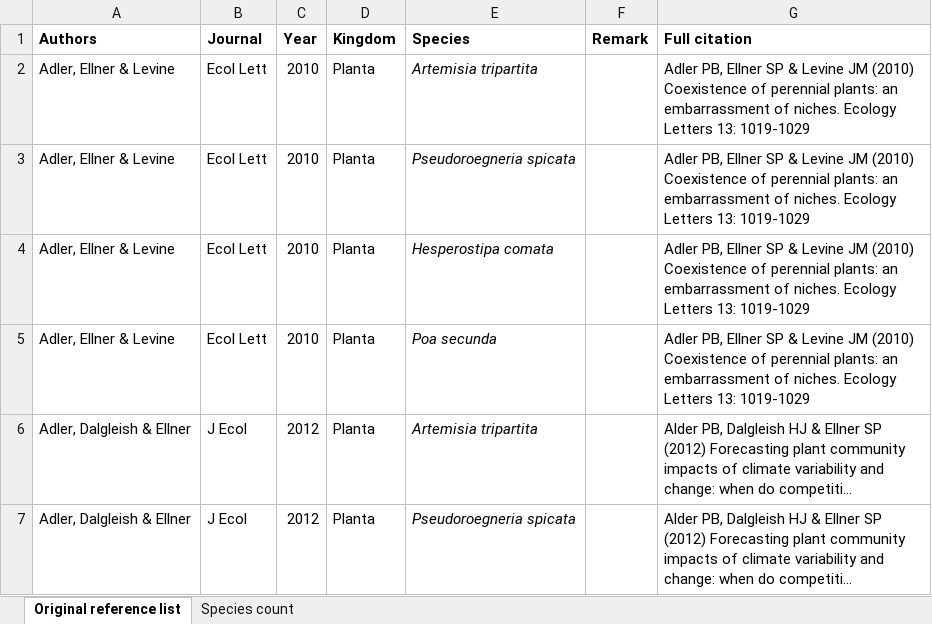
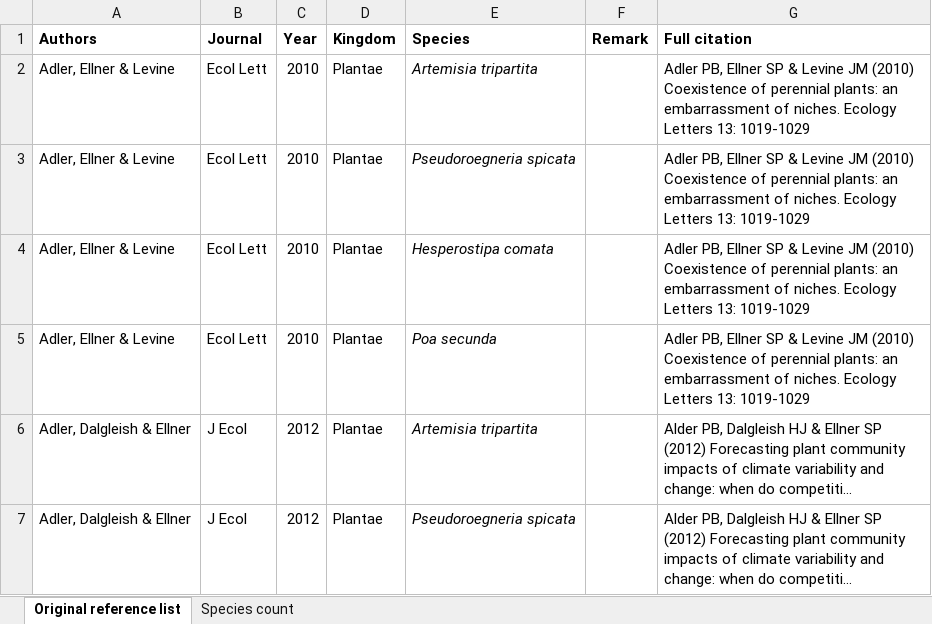
Before and after one commit to rforge/ipmpack, an Excel workbook: www/IPMpublications.xlsx, sheet Original reference list, drawn as a sheet; only a part is shown; long unchanged cells end in …; values as stored, in another font and other column widths than the file's, no borders; the diff covers the shown part only; the diff names each change by its address in the sheet, - before the commit and + after, or states it on an @@ line.

```diff
--- a/www/IPMpublications.xlsx (sheet Original reference list)
+++ b/www/IPMpublications.xlsx (sheet Original reference list)
-D2:D7 (Kingdom): Planta
+D2:D7 (Kingdom): Plantae
```
Also changed, not shown: 1 added row and 8 edited cells elsewhere in this sheet, charts or pictures.
